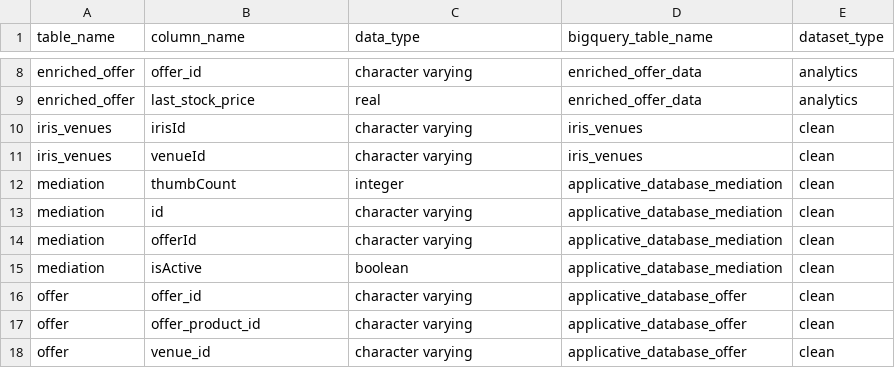
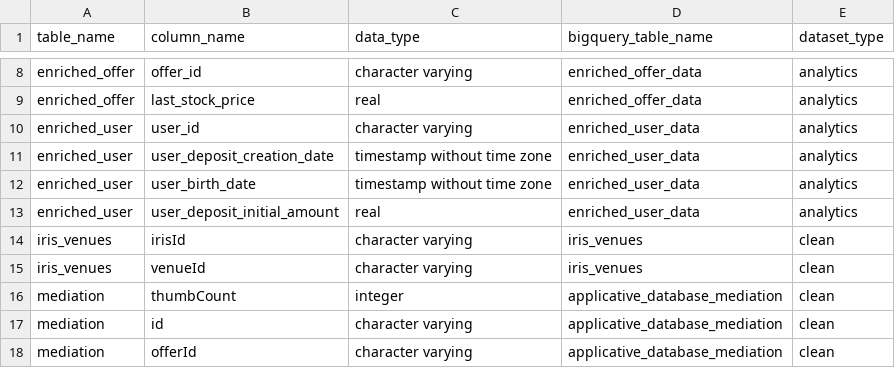
Before and after one commit to pass-culture/data-gcp, a CSV file: orchestration/dags/tables.csv, drawn as a sheet; only a part is shown, gaps mark what is left out; the shorter side is filled out with more unchanged rows; the diff names each change by its address in the sheet, - before the commit and + after, or states it on an @@ line.

```diff
--- a/orchestration/dags/tables.csv
+++ b/orchestration/dags/tables.csv
+row 10: enriched_user | user_id | character varying | enriched_user_data | analytics
+row 11: enriched_user | user_deposit_creation_date | timestamp without time zone | enriched_user_data | analytics
+row 12: enriched_user | user_birth_date | timestamp without time zone | enriched_user_data | analytics
+row 13: enriched_user | user_deposit_initial_amount | real | enriched_user_data | analytics
```
Also changed, not shown: 3 other files.
